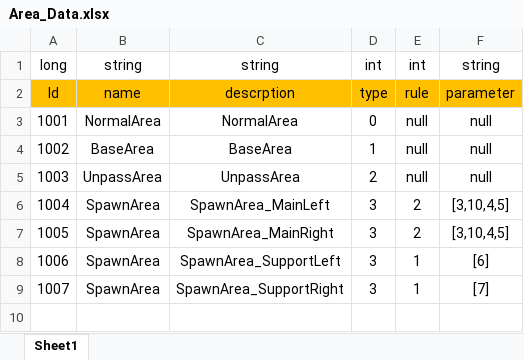
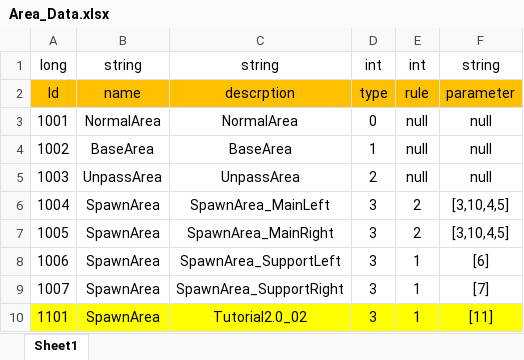
Before and after one commit to Chuyang1996/Nameless_Temp, an Excel workbook: GameDesign/ExcelData/Area_Data.xlsx, sheet Sheet1, drawn as a sheet; values as stored, in another font and other column widths than the file's, no borders; the diff names each change by its address in the sheet, - before the commit and + after, or states it on an @@ line.

```diff
--- a/GameDesign/ExcelData/Area_Data.xlsx (sheet Sheet1)
+++ b/GameDesign/ExcelData/Area_Data.xlsx (sheet Sheet1)
+row 10: 1101 | SpawnArea | Tutorial2.0_02 | 3 | 1 | [11]
```
Also changed, not shown: GameDesign/ExcelData/Character_Data.xlsx, GameDesign/ExcelData/EventOption_Data.xlsx, 4 other files.
